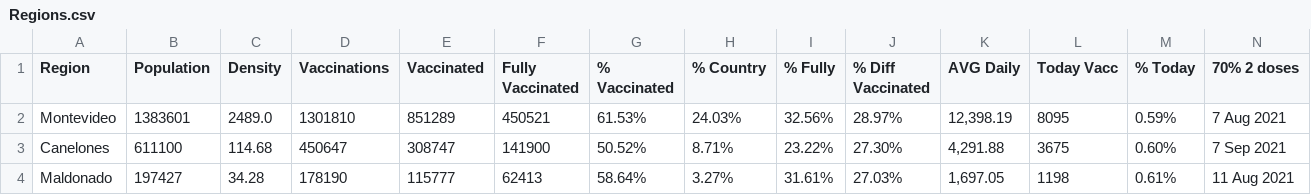
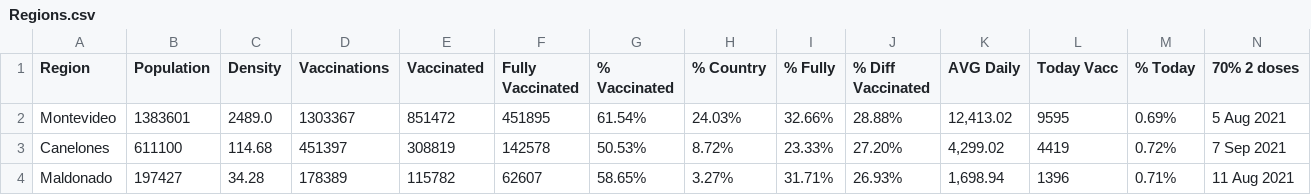
Before and after one commit to 3dgiordano/covid-19-uy-vacc-data, a CSV file: data/Regions.csv, drawn as a sheet; only a part is shown; the diff covers the shown part only; the diff names each change by its address in the sheet, - before the commit and + after, or states it on an @@ line.

```diff
--- a/data/Regions.csv
+++ b/data/Regions.csv
-D2 (Vaccinations): 1301810
+D2 (Vaccinations): 1303367
-E2 (Vaccinated): 851289
+E2 (Vaccinated): 851472
-F2 (Fully Vaccinated): 450521
+F2 (Fully Vaccinated): 451895
-G2 (% Vaccinated): 61.53%
+G2 (% Vaccinated): 61.54%
-I2 (% Fully): 32.56%
+I2 (% Fully): 32.66%
-J2 (% Diff Vaccinated): 28.97%
+J2 (% Diff Vaccinated): 28.88%
-K2 (AVG Daily): 12,398.19
+K2 (AVG Daily): 12,413.02
-L2 (Today Vacc): 8095
+L2 (Today Vacc): 9595
-M2 (% Today): 0.59%
+M2 (% Today): 0.69%
-N2 (70% 2 doses): 7 Aug 2021
+N2 (70% 2 doses): 5 Aug 2021
-D3 (Vaccinations): 450647
+D3 (Vaccinations): 451397
-E3 (Vaccinated): 308747
+E3 (Vaccinated): 308819
-F3 (Fully Vaccinated): 141900
+F3 (Fully Vaccinated): 142578
-G3 (% Vaccinated): 50.52%
+G3 (% Vaccinated): 50.53%
-H3 (% Country): 8.71%
+H3 (% Country): 8.72%
-I3 (% Fully): 23.22%
+I3 (% Fully): 23.33%
-J3 (% Diff Vaccinated): 27.30%
+J3 (% Diff Vaccinated): 27.20%
-K3 (AVG Daily): 4,291.88
+K3 (AVG Daily): 4,299.02
-L3 (Today Vacc): 3675
+L3 (Today Vacc): 4419
-M3 (% Today): 0.60%
+M3 (% Today): 0.72%
-D4 (Vaccinations): 178190
+D4 (Vaccinations): 178389
-E4 (Vaccinated): 115777
+E4 (Vaccinated): 115782
-F4 (Fully Vaccinated): 62413
+F4 (Fully Vaccinated): 62607
-G4 (% Vaccinated): 58.64%
+G4 (% Vaccinated): 58.65%
-I4 (% Fully): 31.61%
+I4 (% Fully): 31.71%
-J4 (% Diff Vaccinated): 27.03%
+J4 (% Diff Vaccinated): 26.93%
-K4 (AVG Daily): 1,697.05
+K4 (AVG Daily): 1,698.94
-L4 (Today Vacc): 1198
+L4 (Today Vacc): 1396
-M4 (% Today): 0.61%
+M4 (% Today): 0.71%
```
Also changed, not shown: 136 edited cells elsewhere in this file, data/Uruguay.csv, 27 other files.
